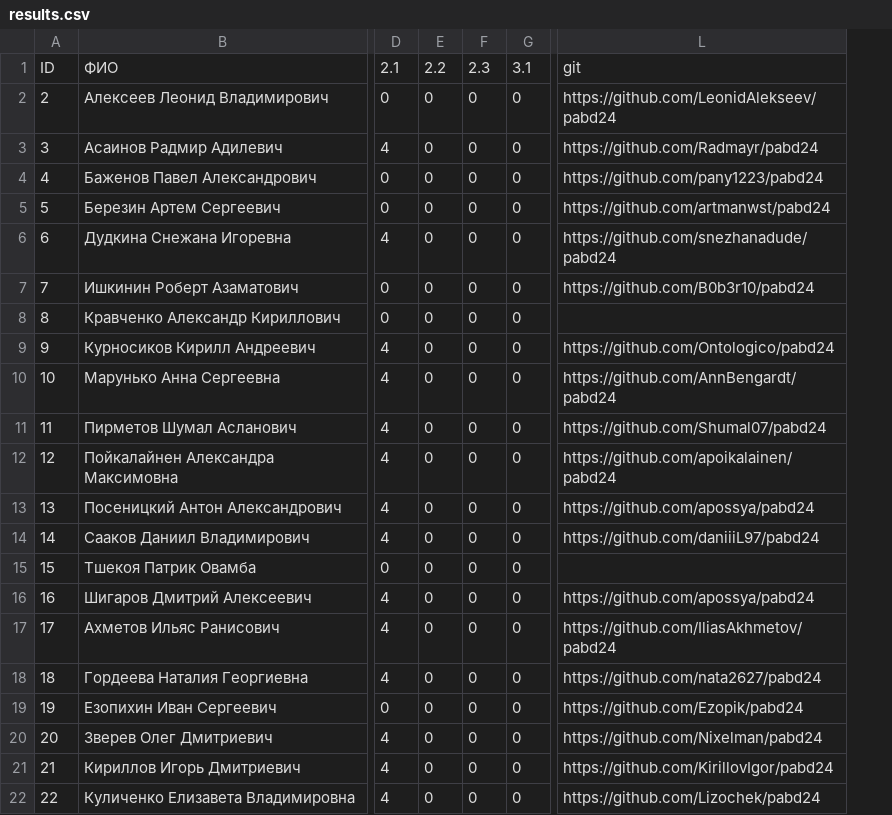
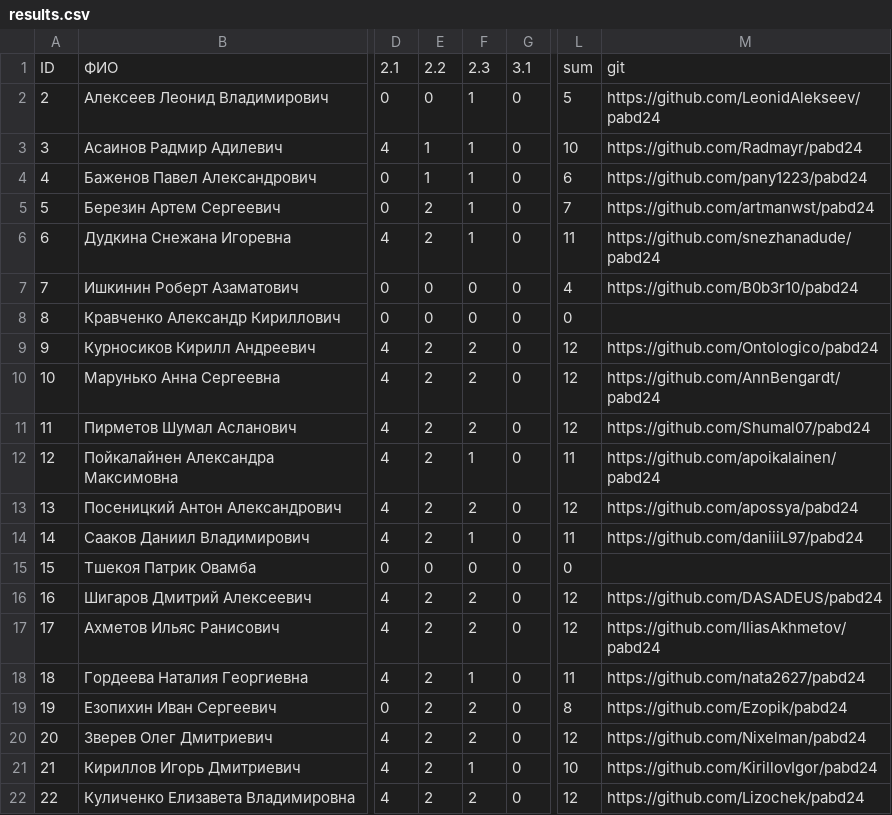
Before and after one commit to labintsev/pabd24, a CSV file: docs/results.csv, drawn as a sheet; only a part is shown, gaps mark what is left out; removed rows and columns are numbered as before the commit, all else as after; the diff names each change by its address in the sheet, - before the commit and + after, or states it on an @@ line.

Commit message:
upd sem2 results.csv

```diff
--- a/docs/results.csv
+++ b/docs/results.csv
-column E, rows 1-22: 2.2 | 0 | 0 | 0 | 0 | 0 | 0 | 0 | 0 | 0 | 0 | 0 | 0 | 0 | 0 | 0 | 0 | 0 | 0 | 0 | 0 | 0
-column F, rows 1-22: 2.3 | 0 | 0 | 0 | 0 | 0 | 0 | 0 | 0 | 0 | 0 | 0 | 0 | 0 | 0 | 0 | 0 | 0 | 0 | 0 | 0 | 0
+column E, rows 1-22: 2.2 | 0 | 1 | 1 | 2 | 2 | 0 | 0 | 2 | 2 | 2 | 2 | 2 | 2 | 0 | 2 | 2 | 2 | 2 | 2 | 2 | 2
+column F, rows 1-22: 2.3 | 1 | 1 | 1 | 1 | 1 | 0 | 0 | 2 | 2 | 2 | 1 | 2 | 1 | 0 | 2 | 2 | 1 | 2 | 2 | 1 | 2
+column L, rows 1-22: sum | 5 | 10 | 6 | 7 | 11 | 4 | 0 | 12 | 12 | 12 | 11 | 12 | 11 | 0 | 12 | 12 | 11 | 8 | 12 | 10 | 12
-M16: https://github.com/apossya/pabd24
+M16: https://github.com/DASADEUS/pabd24
```
